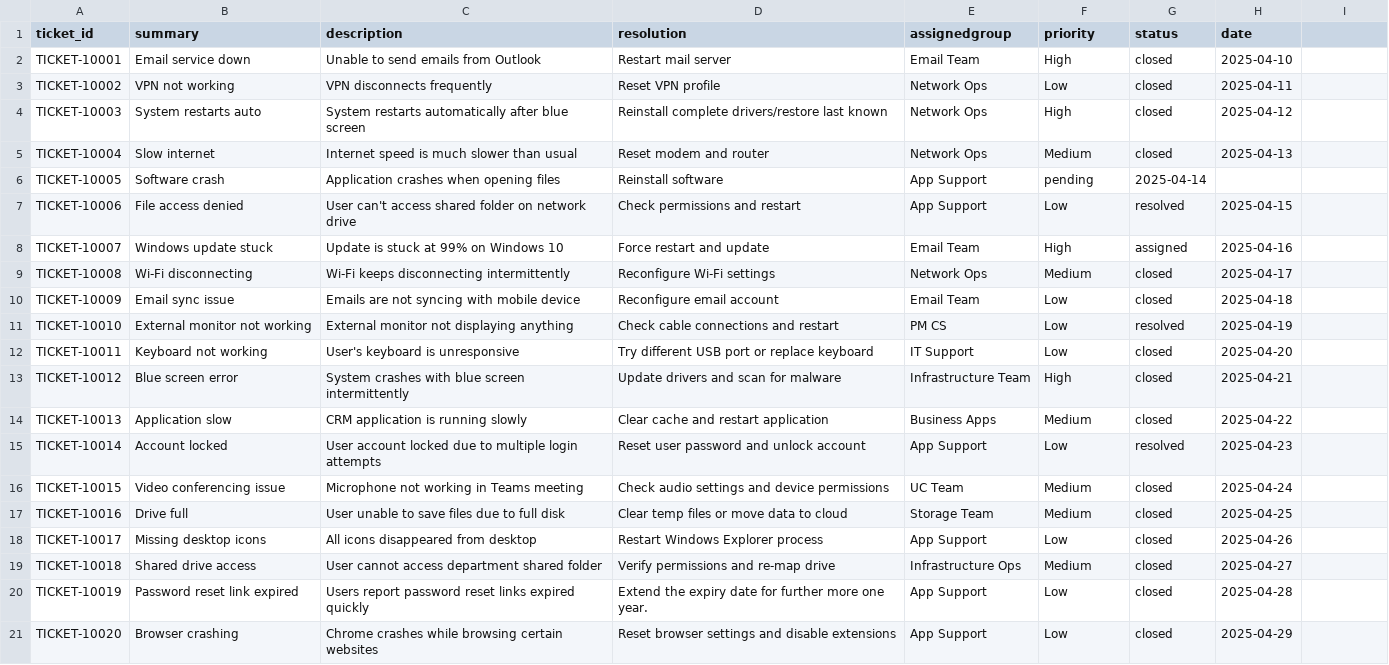
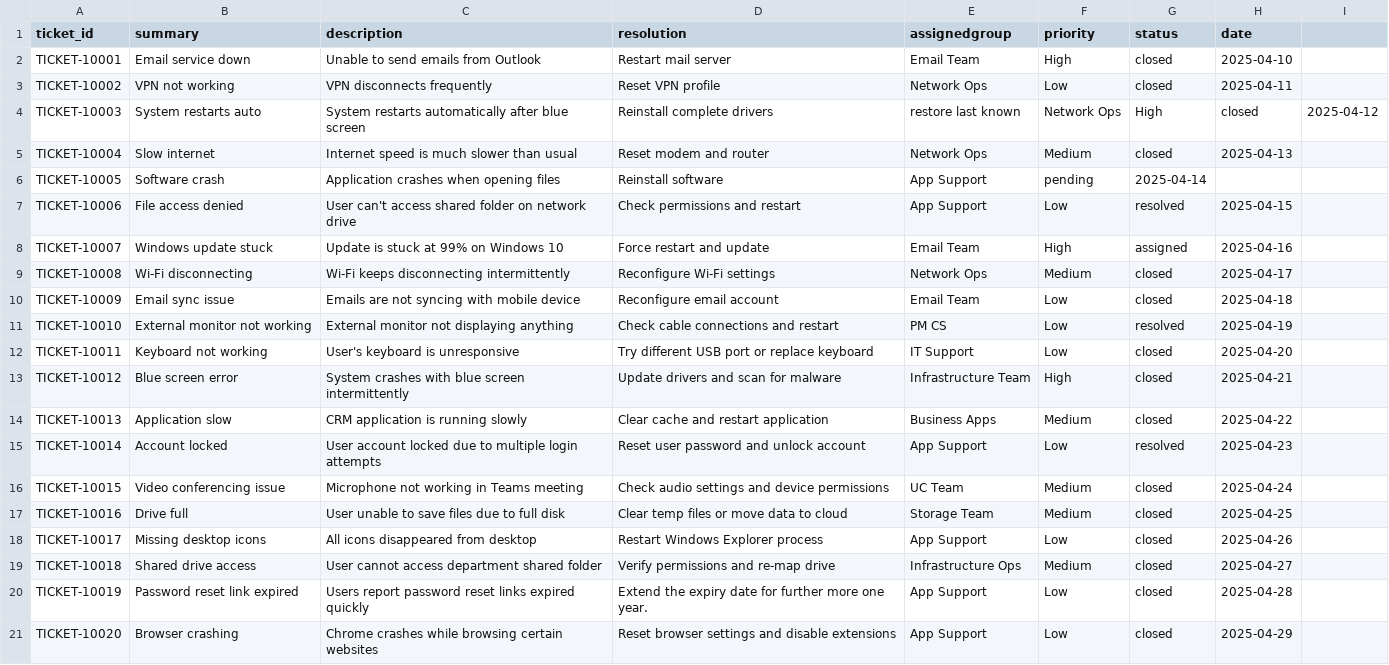
Before and after one commit to Siva-PKS/Incident-Auto-Resolver-Free-LLM-, a CSV file: tickets_closed.csv, drawn as a sheet; the diff names each change by its address in the sheet, - before the commit and + after, or states it on an @@ line.

Commit message:
Update tickets_closed.csv

```diff
--- a/tickets_closed.csv
+++ b/tickets_closed.csv
-D4 (resolution): Reinstall complete drivers/restore last known
+D4 (resolution): Reinstall complete drivers
-E4 (assignedgroup): Network Ops
+E4 (assignedgroup): restore last known
-F4 (priority): High
+F4 (priority): Network Ops
-G4 (status): closed
+G4 (status): High
-H4 (date): 2025-04-12
+H4 (date): closed
-I4: (empty)
+I4: 2025-04-12
```
